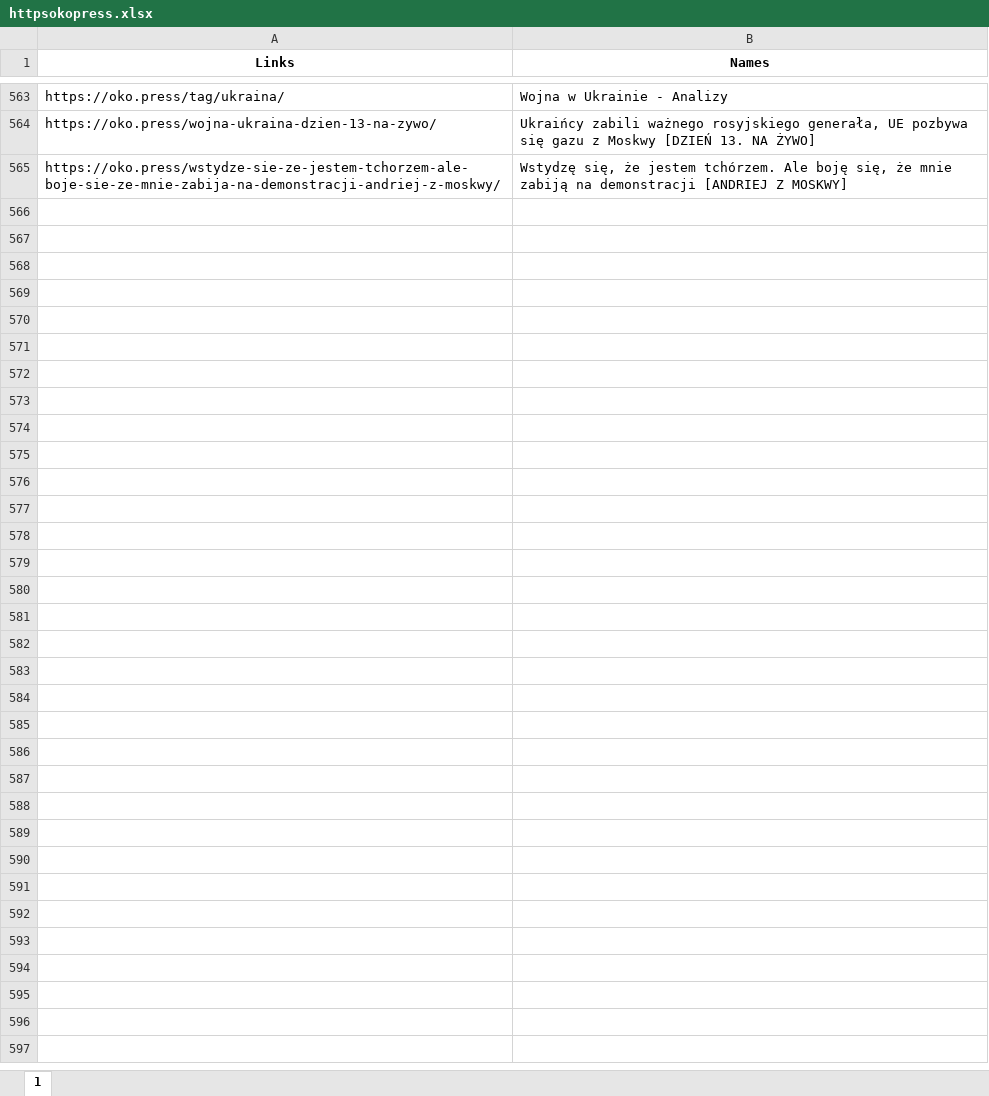
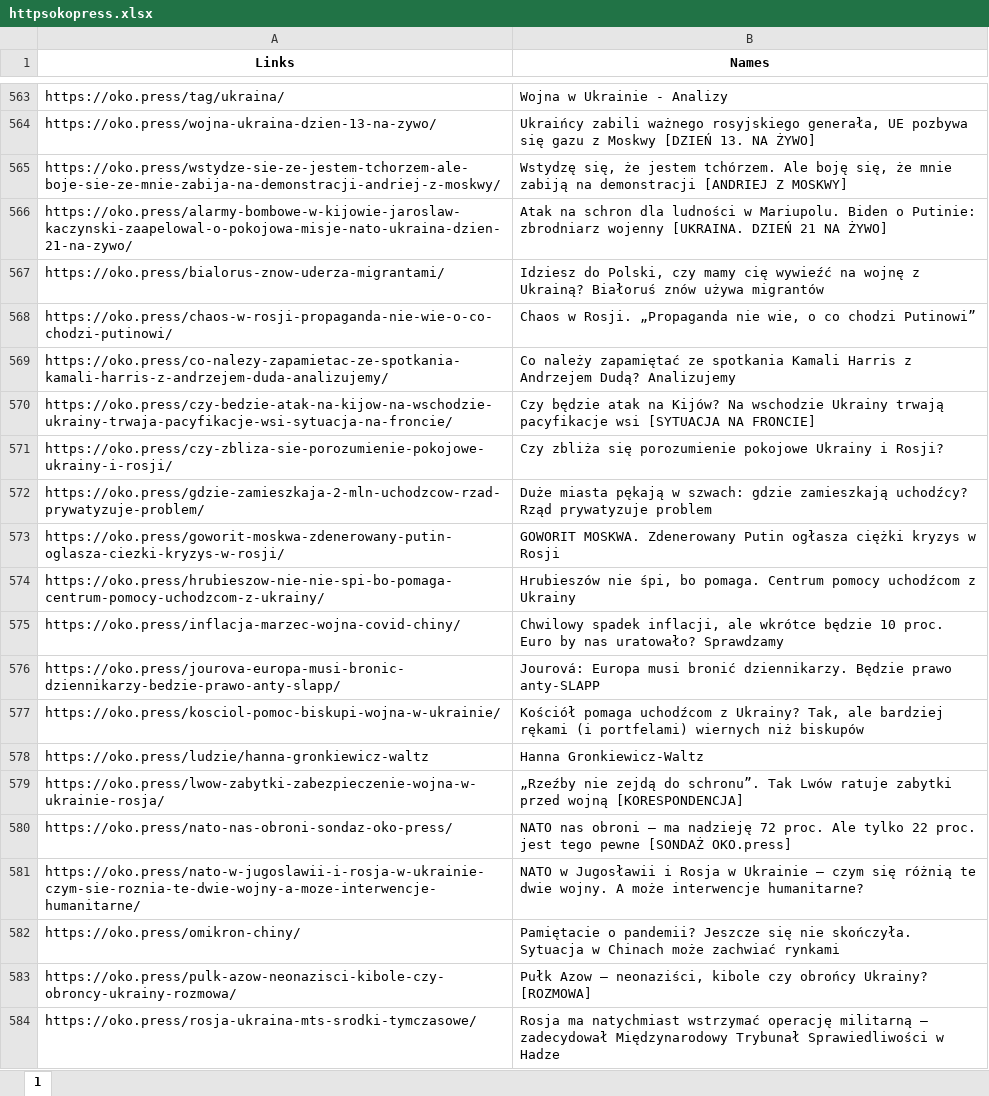
Before and after one commit to oliwkan091/ACV3, an Excel workbook: database/httpsokopress.xlsx, sheet 1, drawn as a sheet; only a part is shown, gaps mark what is left out; values as stored, in another font and other column widths than the file's, no borders; the diff covers the shown part only; the diff names each change by its address in the sheet, - before the commit and + after, or states it on an @@ line.

```diff
--- a/database/httpsokopress.xlsx (sheet 1)
+++ b/database/httpsokopress.xlsx (sheet 1)
+row 566: https://oko.press/alarmy-bombowe-w-kijowie-jaroslaw-kaczynski-zaapelowal-o-pokojowa-misje-nato-ukraina-dzien-21-na-zywo/ | Atak na schron dla ludności w Mariupolu. Biden o Putinie: zbrodniarz wojenny [UKRAINA. DZIEŃ 21 NA ŻYWO]
+row 567: https://oko.press/bialorus-znow-uderza-migrantami/ | Idziesz do Polski, czy mamy cię wywieźć na wojnę z Ukrainą? Białoruś znów używa migrantów
+row 568: https://oko.press/chaos-w-rosji-propaganda-nie-wie-o-co-chodzi-putinowi/ | Chaos w Rosji. „Propaganda nie wie, o co chodzi Putinowi”
+row 569: https://oko.press/co-nalezy-zapamietac-ze-spotkania-kamali-harris-z-andrzejem-duda-analizujemy/ | Co należy zapamiętać ze spotkania Kamali Harris z Andrzejem Dudą? Analizujemy
+row 570: https://oko.press/czy-bedzie-atak-na-kijow-na-wschodzie-ukrainy-trwaja-pacyfikacje-wsi-sytuacja-na-froncie/ | Czy będzie atak na Kijów? Na wschodzie Ukrainy trwają pacyfikacje wsi [SYTUACJA NA FRONCIE]
+row 571: https://oko.press/czy-zbliza-sie-porozumienie-pokojowe-ukrainy-i-rosji/ | Czy zbliża się porozumienie pokojowe Ukrainy i Rosji?
+row 572: https://oko.press/gdzie-zamieszkaja-2-mln-uchodzcow-rzad-prywatyzuje-problem/ | Duże miasta pękają w szwach: gdzie zamieszkają uchodźcy? Rząd prywatyzuje problem
+row 573: https://oko.press/goworit-moskwa-zdenerowany-putin-oglasza-ciezki-kryzys-w-rosji/ | GOWORIT MOSKWA. Zdenerowany Putin ogłasza ciężki kryzys w Rosji
+row 574: https://oko.press/hrubieszow-nie-nie-spi-bo-pomaga-centrum-pomocy-uchodzcom-z-ukrainy/ | Hrubieszów nie śpi, bo pomaga. Centrum pomocy uchodźcom z Ukrainy
+row 575: https://oko.press/inflacja-marzec-wojna-covid-chiny/ | Chwilowy spadek inflacji, ale wkrótce będzie 10 proc. Euro by nas uratowało? Sprawdzamy
+row 576: https://oko.press/jourova-europa-musi-bronic-dziennikarzy-bedzie-prawo-anty-slapp/ | Jourová: Europa musi bronić dziennikarzy. Będzie prawo anty-SLAPP
+row 577: https://oko.press/kosciol-pomoc-biskupi-wojna-w-ukrainie/ | Kościół pomaga uchodźcom z Ukrainy? Tak, ale bardziej rękami (i portfelami) wiernych niż biskupów
+row 578: https://oko.press/ludzie/hanna-gronkiewicz-waltz | Hanna Gronkiewicz-Waltz
+row 579: https://oko.press/lwow-zabytki-zabezpieczenie-wojna-w-ukrainie-rosja/ | „Rzeźby nie zejdą do schronu”. Tak Lwów ratuje zabytki przed wojną [KORESPONDENCJA]
+row 580: https://oko.press/nato-nas-obroni-sondaz-oko-press/ | NATO nas obroni – ma nadzieję 72 proc. Ale tylko 22 proc. jest tego pewne [SONDAŻ OKO.press]
+row 581: https://oko.press/nato-w-jugoslawii-i-rosja-w-ukrainie-czym-sie-roznia-te-dwie-wojny-a-moze-interwencje-humanitarne/ | NATO w Jugosławii i Rosja w Ukrainie – czym się różnią te dwie wojny. A może interwencje humanitarne?
+row 582: https://oko.press/omikron-chiny/ | Pamiętacie o pandemii? Jeszcze się nie skończyła. Sytuacja w Chinach może zachwiać rynkami
+row 583: https://oko.press/pulk-azow-neonazisci-kibole-czy-obroncy-ukrainy-rozmowa/ | Pułk Azow – neonaziści, kibole czy obrońcy Ukrainy? [ROZMOWA]
+row 584: https://oko.press/rosja-ukraina-mts-srodki-tymczasowe/ | Rosja ma natychmiast wstrzymać operację militarną – zadecydował Międzynarodowy Trybunał Sprawiedliwości w Hadze
```
Also changed, not shown: 12 added rows elsewhere in this sheet, database/httpsklubjagiellonskipl.xlsx, database/httpsklubjagiellonskiplkategoriapublikacjipressje.xlsx, 27 other files.
